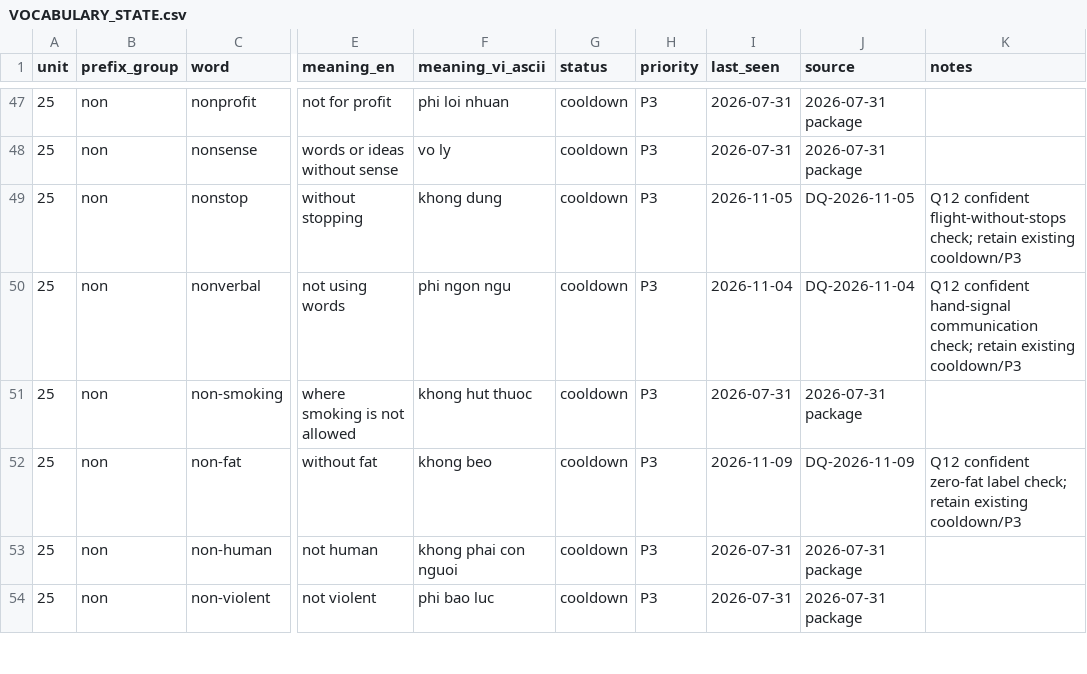
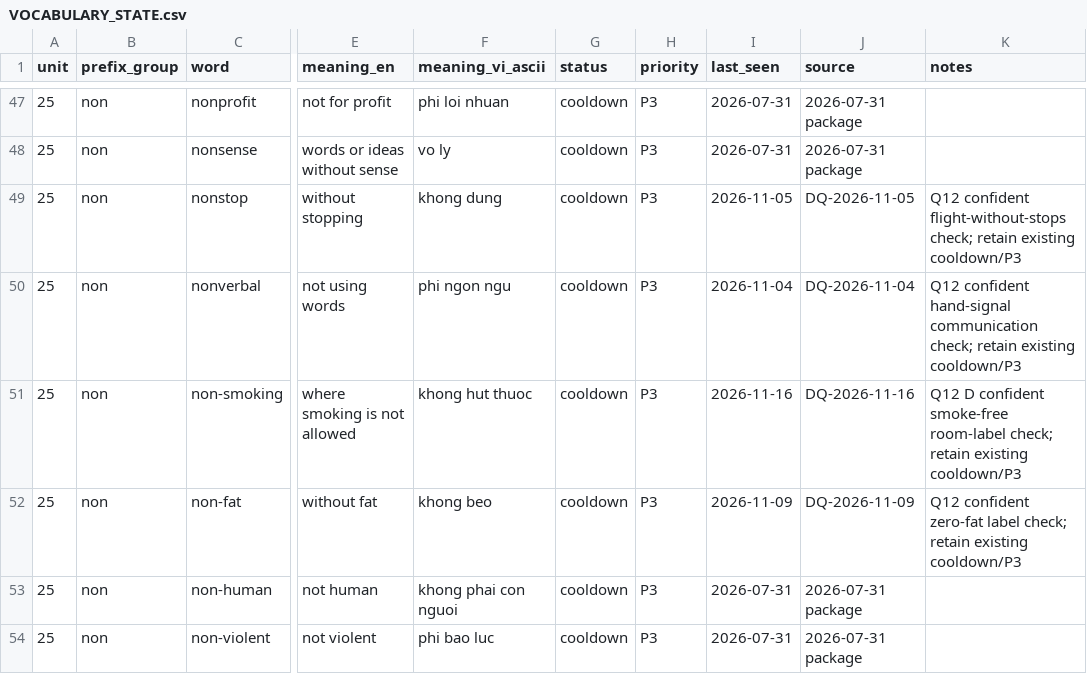
Before and after one commit to hungltph03955/English_Vocabulary_Project_Unit_01-29_07_08_2026, a CSV file: VOCABULARY_STATE.csv, drawn as a sheet; only a part is shown, gaps mark what is left out; the diff covers the shown part only; the diff names each change by its address in the sheet, - before the commit and + after, or states it on an @@ line.

```diff
--- a/VOCABULARY_STATE.csv
+++ b/VOCABULARY_STATE.csv
-I51 (last_seen): 2026-07-31
+I51 (last_seen): 2026-11-16
-J51 (source): 2026-07-31 package
+J51 (source): DQ-2026-11-16
-K51 (notes): (empty)
+K51 (notes): Q12 D confident smoke-free room-label check; retain existing cooldown/P3
```
Also changed, not shown: 4 added rows and 92 edited cells elsewhere in this file, TACTICS_IMPORT_MAP.csv, 14 other files.
